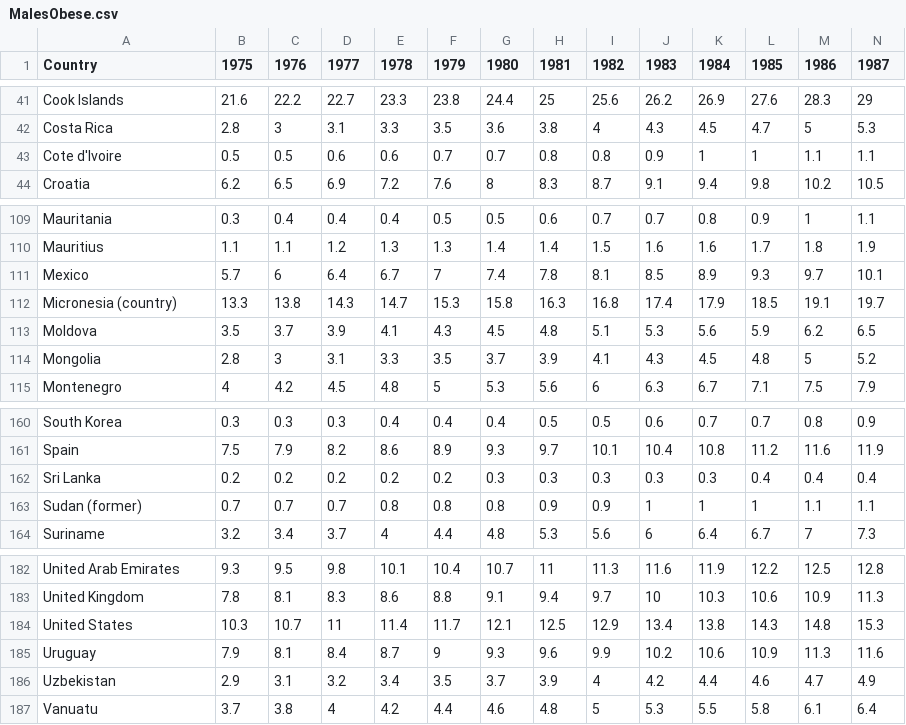
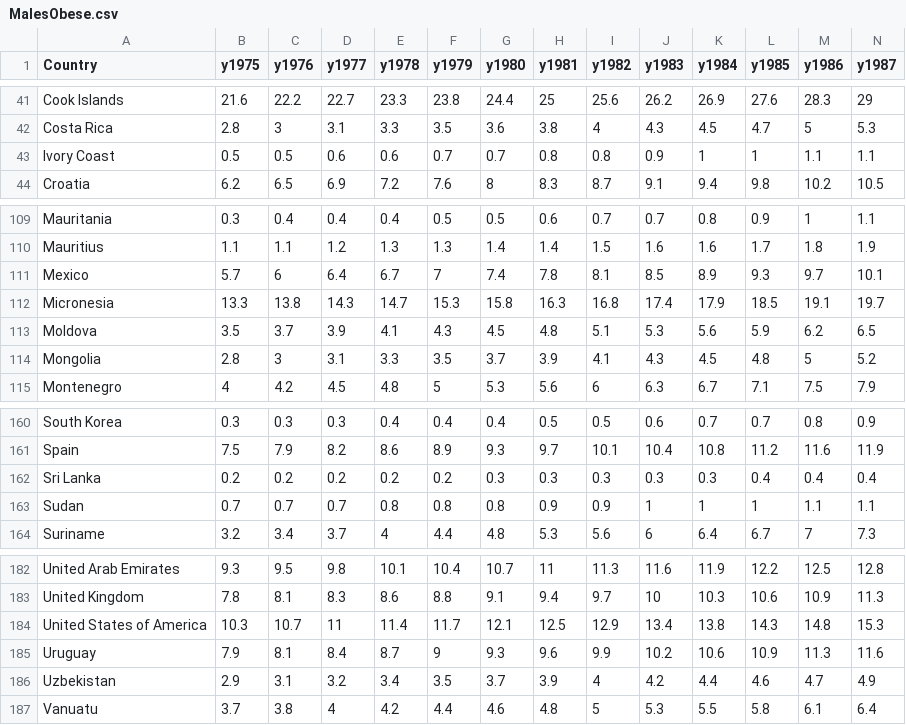
Before and after one commit to TessaRidderikhoff/Programmeerproject, a CSV file: sources/MalesObese.csv, drawn as a sheet; only a part is shown, gaps mark what is left out; the diff covers the shown part only; the diff names each change by its address in the sheet, - before the commit and + after, or states it on an @@ line.

```diff
--- a/sources/MalesObese.csv
+++ b/sources/MalesObese.csv
-B1: 1975
+B1: y1975
-C1: 1976
+C1: y1976
-D1: 1977
+D1: y1977
-E1: 1978
+E1: y1978
-F1: 1979
+F1: y1979
-G1: 1980
+G1: y1980
-H1: 1981
+H1: y1981
-I1: 1982
+I1: y1982
-J1: 1983
+J1: y1983
-K1: 1984
+K1: y1984
-L1: 1985
+L1: y1985
-M1: 1986
+M1: y1986
-N1: 1987
+N1: y1987
-A43 (Country): Cote d'Ivoire
+A43 (Country): Ivory Coast
-A112 (Country): Micronesia (country)
+A112 (Country): Micronesia
-A163 (Country): Sudan (former)
+A163 (Country): Sudan
-A184 (Country): United States
+A184 (Country): United States of America
```
Also changed, not shown: 29 edited cells elsewhere in this file, sources/FemalesObese.csv, 6 other files.
